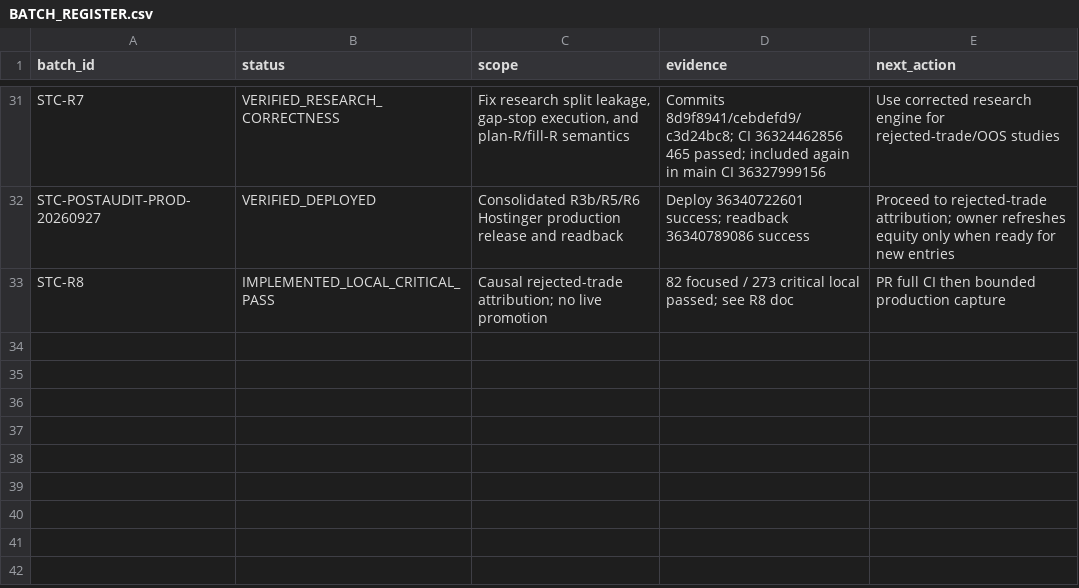
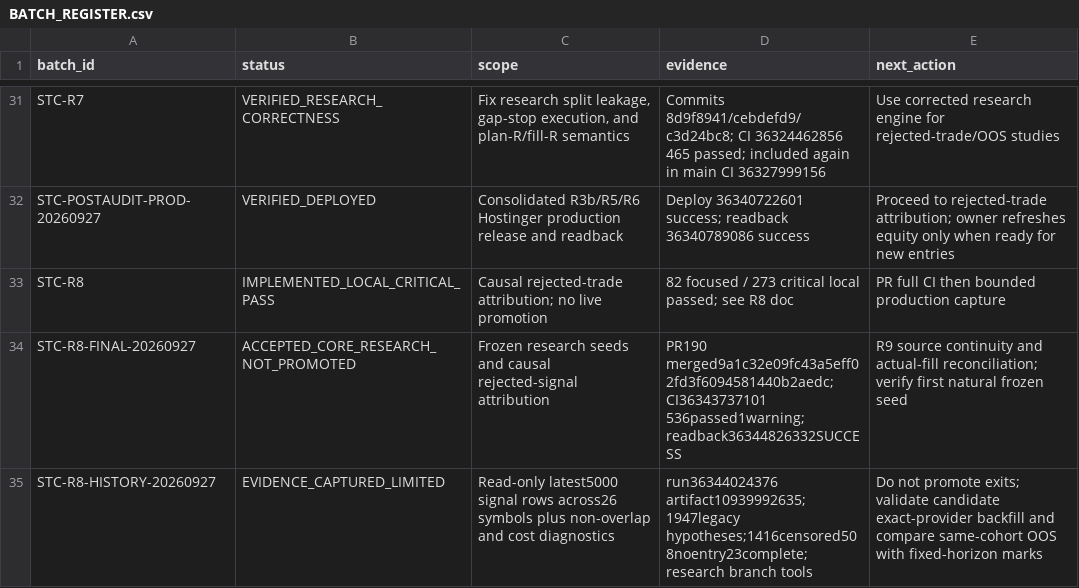
Before and after one commit to engmeldkroury-pixel/stc-competition-engine, a CSV file: BATCH_REGISTER.csv, drawn as a sheet; only a part is shown, gaps mark what is left out; the diff names each change by its address in the sheet, - before the commit and + after, or states it on an @@ line.

```diff
--- a/BATCH_REGISTER.csv
+++ b/BATCH_REGISTER.csv
+row 34: STC-R8-FINAL-20260927 | ACCEPTED_CORE_RESEARCH_NOT_PROMOTED | Frozen research seeds and causal rejected-signal attribution | PR190 merged9a1c32e09fc43a5eff02fd3f6094581440b2aedc; CI36343737101 536passed1warning; readback36344826332SUCCESS | R9 source continuity and actual-fill reconciliation; verify first natural frozen seed
+row 35: STC-R8-HISTORY-20260927 | EVIDENCE_CAPTURED_LIMITED | Read-only latest5000 signal rows across26 symbols plus non-overlap and cost diagnostics | run36344024376 artifact10939992635;1947legacy hypotheses;1416censored508noentry23complete;research branch tools | Do not promote exits; validate candidate exact-provider backfill and compare same-cohort OOS with fixed-horizon marks
```
Also changed, not shown: RISK_REGISTER.csv, TEST_REGISTER.csv, 8 other files.
